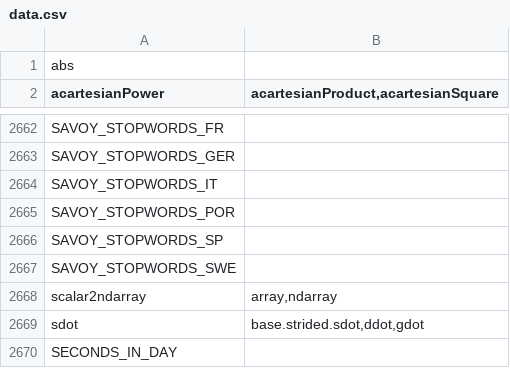
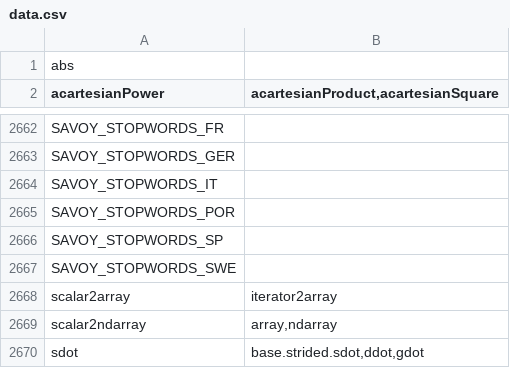
Before and after one commit to stdlib-js/namespace-alias2related, a CSV file: data/data.csv, drawn as a sheet; only a part is shown, gaps mark what is left out; the shorter side is filled out with more unchanged rows; the diff names each change by its address in the sheet, - before the commit and + after, or states it on an @@ line.

```diff
--- a/data/data.csv
+++ b/data/data.csv
+row 2668: scalar2array | iterator2array
```
Also changed, not shown: 3 other files.
